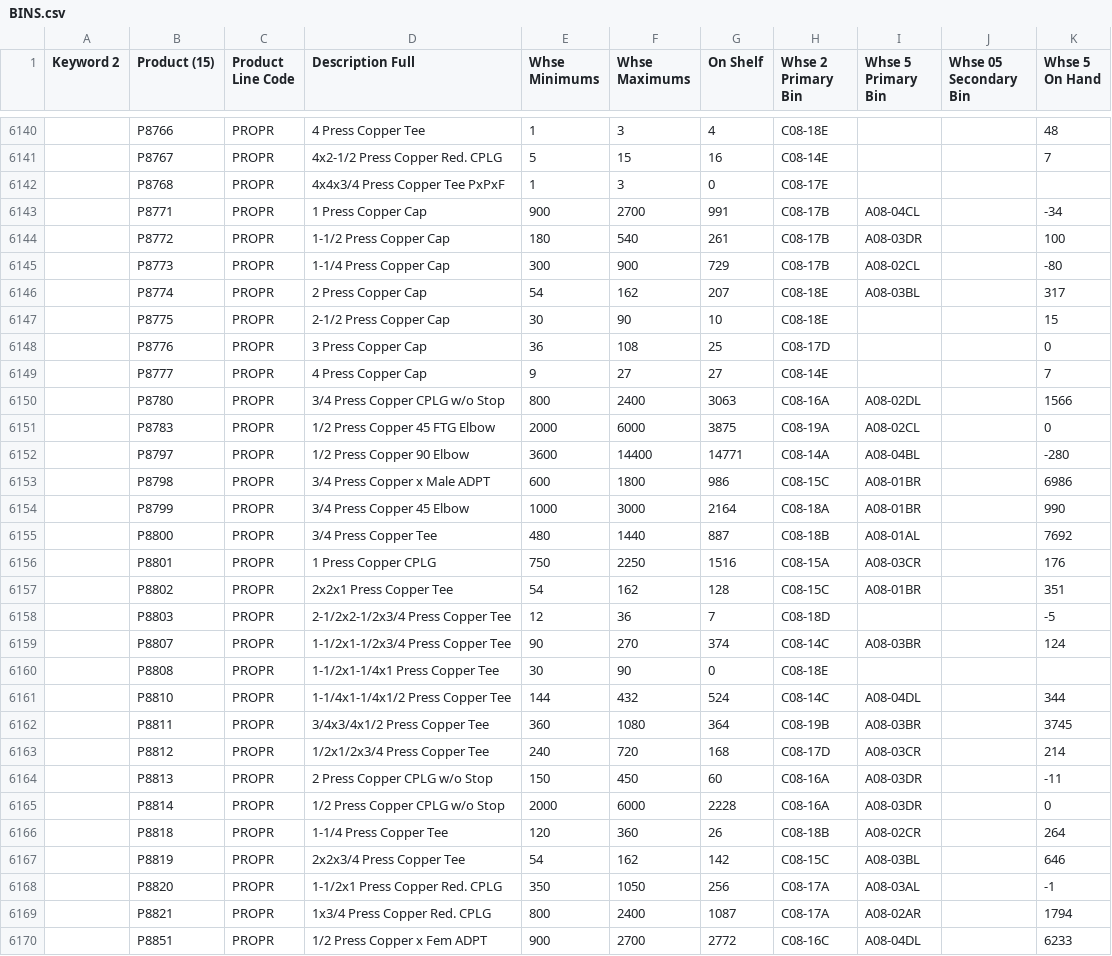
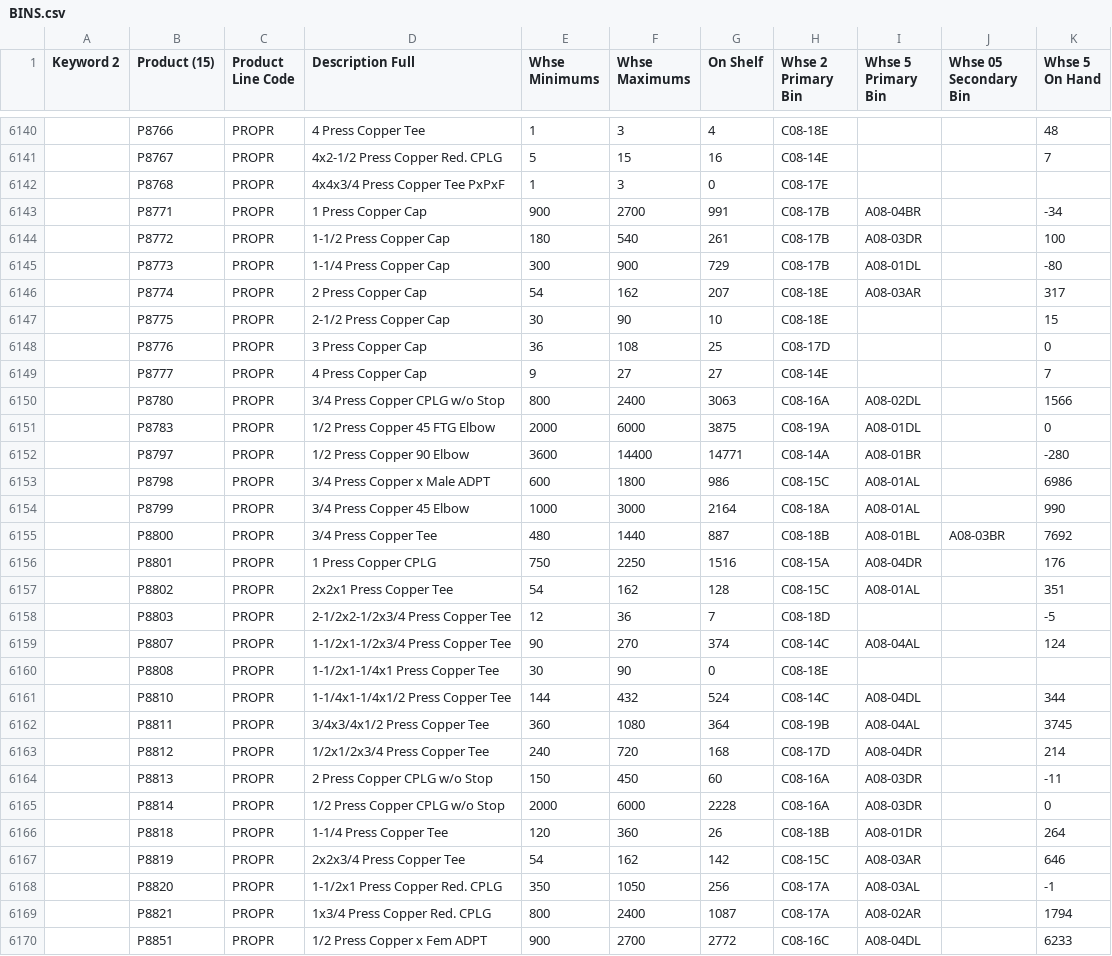
Before and after one commit to zvif84/alro-bin-finder, a CSV file: BINS.csv, drawn as a sheet; only a part is shown, gaps mark what is left out; the diff covers the shown part only; the diff names each change by its address in the sheet, - before the commit and + after, or states it on an @@ line.

```diff
--- a/BINS.csv
+++ b/BINS.csv
-I6143 (Whse 5 Primary Bin): A08-04CL
+I6143 (Whse 5 Primary Bin): A08-04BR
-I6145 (Whse 5 Primary Bin): A08-02CL
+I6145 (Whse 5 Primary Bin): A08-01DL
-I6146 (Whse 5 Primary Bin): A08-03BL
+I6146 (Whse 5 Primary Bin): A08-03AR
-I6151 (Whse 5 Primary Bin): A08-02CL
+I6151 (Whse 5 Primary Bin): A08-01DL
-I6152 (Whse 5 Primary Bin): A08-04BL
+I6152 (Whse 5 Primary Bin): A08-01BR
-I6153:I6154 (Whse 5 Primary Bin): A08-01BR
+I6153:I6154 (Whse 5 Primary Bin): A08-01AL
-I6155 (Whse 5 Primary Bin): A08-01AL
+I6155 (Whse 5 Primary Bin): A08-01BL
-J6155 (Whse 05 Secondary Bin): (empty)
+J6155 (Whse 05 Secondary Bin): A08-03BR
-I6156 (Whse 5 Primary Bin): A08-03CR
+I6156 (Whse 5 Primary Bin): A08-04DR
-I6157 (Whse 5 Primary Bin): A08-01BR
+I6157 (Whse 5 Primary Bin): A08-01AL
-I6159 (Whse 5 Primary Bin): A08-03BR
+I6159 (Whse 5 Primary Bin): A08-04AL
-I6162 (Whse 5 Primary Bin): A08-03BR
+I6162 (Whse 5 Primary Bin): A08-04AL
-I6163 (Whse 5 Primary Bin): A08-03CR
+I6163 (Whse 5 Primary Bin): A08-04DR
-I6166 (Whse 5 Primary Bin): A08-02CR
+I6166 (Whse 5 Primary Bin): A08-01DR
-I6167 (Whse 5 Primary Bin): A08-03BL
+I6167 (Whse 5 Primary Bin): A08-03AR
```
Also changed, not shown: 173 edited cells elsewhere in this file, 3 other files.
